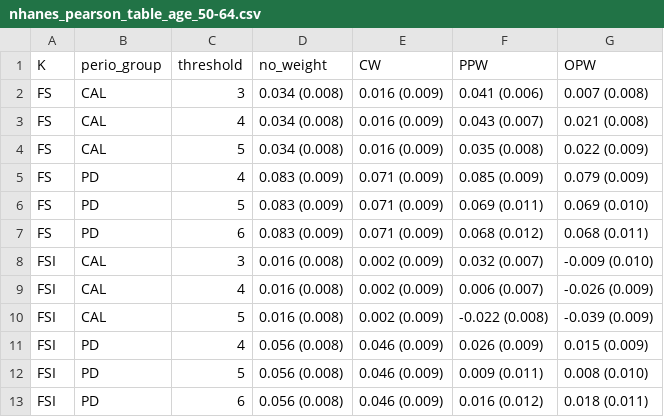
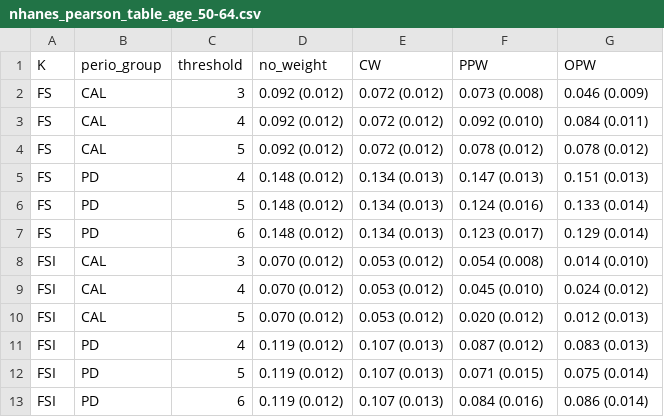
Before and after one commit to owenvisser/icspack, a CSV file: results/correlations/by_age/nhanes_pearson_table_age_50-64.csv, drawn as a sheet; only a part is shown; the diff covers the shown part only.

```diff
--- a/results/correlations/by_age/nhanes_pearson_table_age_50-64.csv
+++ b/results/correlations/by_age/nhanes_pearson_table_age_50-64.csv
@@ -1,13 +1,13 @@
 "K","perio_group","threshold","no_weight","CW","PPW","OPW"
-"FS","CAL",3,"0.034 (0.008)","0.016 (0.009)","0.041 (0.006)","0.007 (0.008)"
-"FS","CAL",4,"0.034 (0.008)","0.016 (0.009)","0.043 (0.007)","0.021 (0.008)"
-"FS","CAL",5,"0.034 (0.008)","0.016 (0.009)","0.035 (0.008)","0.022 (0.009)"
-"FS","PD",4,"0.083 (0.009)","0.071 (0.009)","0.085 (0.009)","0.079 (0.009)"
-"FS","PD",5,"0.083 (0.009)","0.071 (0.009)","0.069 (0.011)","0.069 (0.010)"
-"FS","PD",6,"0.083 (0.009)","0.071 (0.009)","0.068 (0.012)","0.068 (0.011)"
-"FSI","CAL",3,"0.016 (0.008)","0.002 (0.009)","0.032 (0.007)","-0.009 (0.010)"
-"FSI","CAL",4,"0.016 (0.008)","0.002 (0.009)","0.006 (0.007)","-0.026 (0.009)"
-"FSI","CAL",5,"0.016 (0.008)","0.002 (0.009)","-0.022 (0.008)","-0.039 (0.009)"
-"FSI","PD",4,"0.056 (0.008)","0.046 (0.009)","0.026 (0.009)","0.015 (0.009)"
-"FSI","PD",5,"0.056 (0.008)","0.046 (0.009)","0.009 (0.011)","0.008 (0.010)"
-"FSI","PD",6,"0.056 (0.008)","0.046 (0.009)","0.016 (0.012)","0.018 (0.011)"
+"FS","CAL",3,"0.092 (0.012)","0.072 (0.012)","0.073 (0.008)","0.046 (0.009)"
+"FS","CAL",4,"0.092 (0.012)","0.072 (0.012)","0.092 (0.010)","0.084 (0.011)"
+"FS","CAL",5,"0.092 (0.012)","0.072 (0.012)","0.078 (0.012)","0.078 (0.012)"
+"FS","PD",4,"0.148 (0.012)","0.134 (0.013)","0.147 (0.013)","0.151 (0.013)"
+"FS","PD",5,"0.148 (0.012)","0.134 (0.013)","0.124 (0.016)","0.133 (0.014)"
+"FS","PD",6,"0.148 (0.012)","0.134 (0.013)","0.123 (0.017)","0.129 (0.014)"
+"FSI","CAL",3,"0.070 (0.012)","0.053 (0.012)","0.054 (0.008)","0.014 (0.010)"
+"FSI","CAL",4,"0.070 (0.012)","0.053 (0.012)","0.045 (0.010)","0.024 (0.012)"
+"FSI","CAL",5,"0.070 (0.012)","0.053 (0.012)","0.020 (0.012)","0.012 (0.013)"
+"FSI","PD",4,"0.119 (0.012)","0.107 (0.013)","0.087 (0.012)","0.083 (0.013)"
+"FSI","PD",5,"0.119 (0.012)","0.107 (0.013)","0.071 (0.015)","0.075 (0.014)"
+"FSI","PD",6,"0.119 (0.012)","0.107 (0.013)","0.084 (0.016)","0.086 (0.014)"
```
Also changed, not shown: 48 edited cells elsewhere in this file, results/correlations/by_age/nhanes_pearson_results_by_age.csv, results/correlations/by_age/nhanes_pearson_table_age_30-49.csv, 18 other files.
